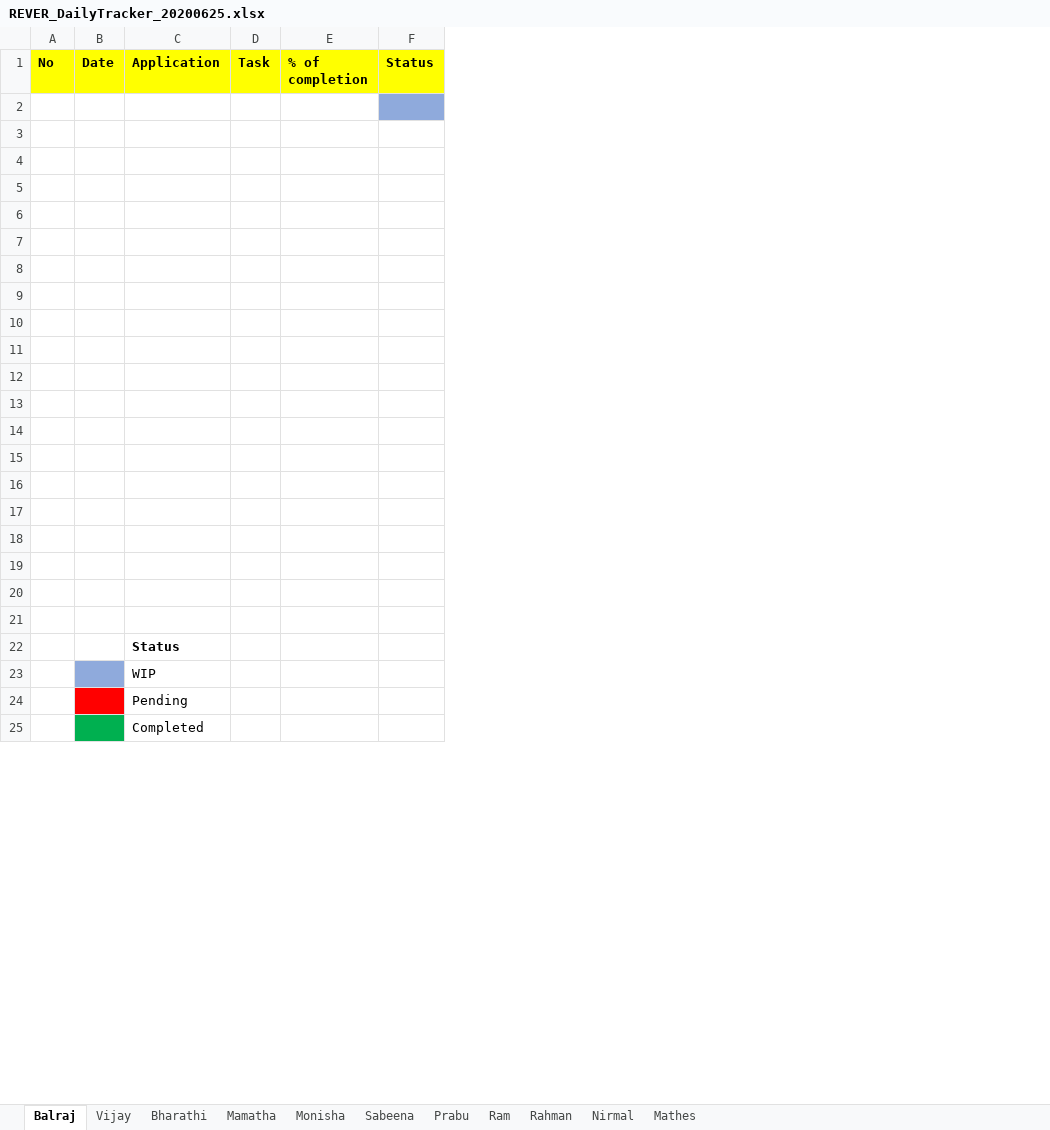
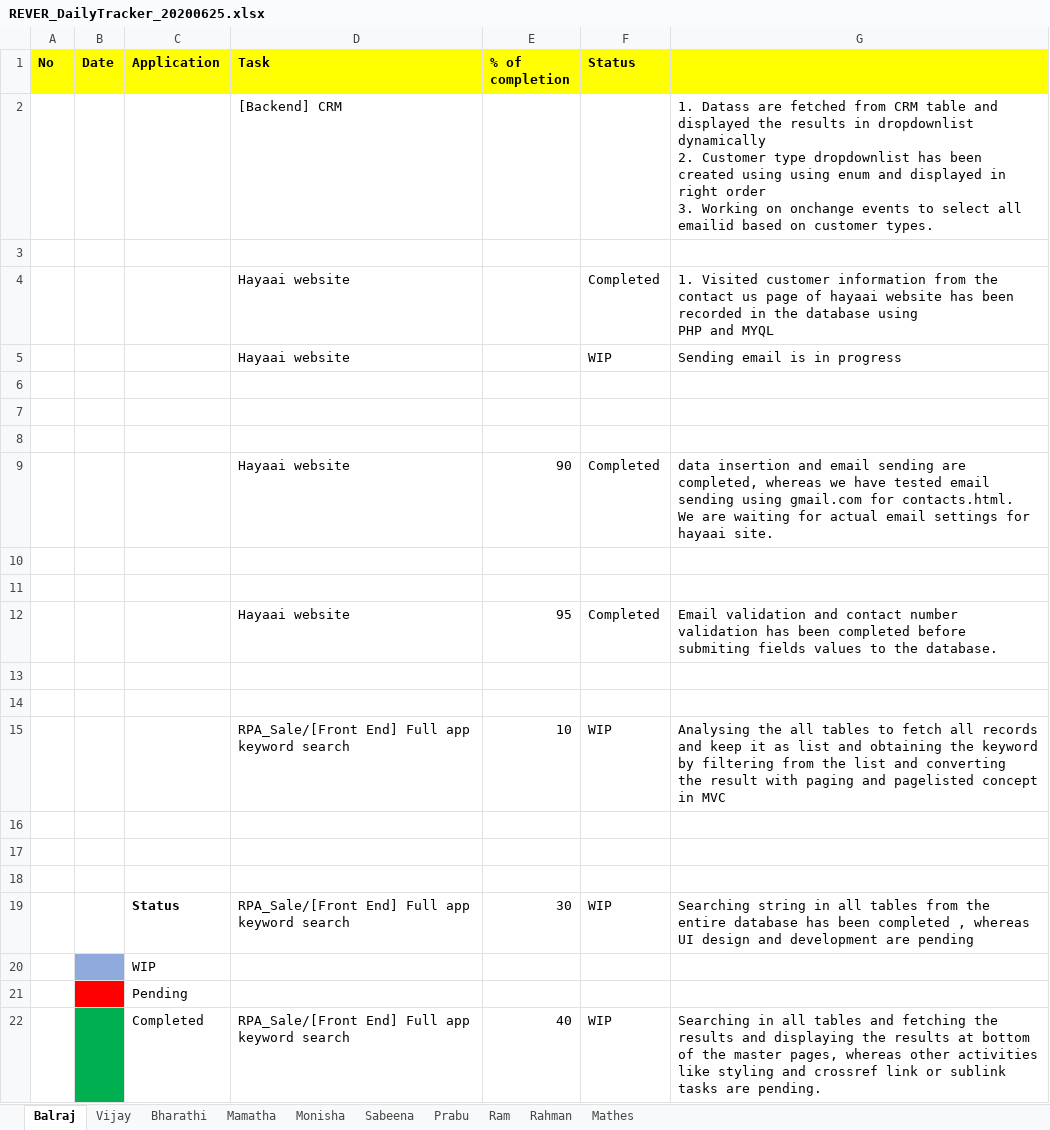
Before and after one commit to tcbalaji/DailyTracker, an Excel workbook: REVER_DailyTracker_20200625.xlsx, sheet Balraj, drawn as a sheet; only a part is shown; values as stored, in another font and other column widths than the file's, no borders; removed rows and columns are numbered as before the commit, all else as after; ↵ is a line break in a cell; the diff covers the shown part only; the diff names each change by its address in the sheet, - before the commit and + after, or states it on an @@ line.

```diff
--- a/REVER_DailyTracker_20200625.xlsx (sheet Balraj)
+++ b/REVER_DailyTracker_20200625.xlsx (sheet Balraj)
-sheet tab: Nirmal
-column D (Task), empty
-column E (% of completion), empty
-column F (Status), empty
+column D (Task), rows 2-22: [Backend] CRM |  | Hayaai website | Hayaai website |  |  |  | Hayaai website |  |  | Hayaai website |  |  | RPA_Sale/[Front End] Full app keyword search |  |  |  | RPA_Sale/[Front End] Full app keyword search |  |  | RPA_Sale/[Front End] Full app keyword search
+column E (% of completion), rows 9-22: 90 |  |  | 95 |  |  | 10 |  |  |  | 30 |  |  | 40
+column F (Status), rows 4-22: Completed | WIP |  |  |  | Completed |  |  | Completed |  |  | WIP |  |  |  | WIP |  |  | WIP
+column G, rows 2-22: 1. Datass are fetched from CRM table and displayed the results in dropdownlist dynamically ↵ 2. Customer type dropdownlist has been created using using enum and displayed in right order ↵ 3. Working on onchange events to select all emailid based on customer types. |  | 1. Visited customer information from the contact us page of hayaai website has been recorded in the database using ↵ PHP and MYQL | Sending email is in progress |  |  |  | data insertion and email sending are completed, whereas we have tested email sending using gmail.com for contacts.html. ↵ We are waiting for actual email settings for hayaai site. |  |  | Email validation and contact number validation has been completed before submiting fields values to the database. |  |  | Analysing the all tables to fetch all records and keep it as list and obtaining the keyword by filtering from the list and converting ↵ the result with paging and pagelisted concept in MVC |  |  |  | Searching string in all tables from the entire database has been completed , whereas UI design and development are pending |  |  | Searching in all tables and fetching the results and displaying the results at bottom of the master pages, whereas other activities ↵ like styling and crossref link or sublink tasks are pending.
-row 2: (empty)
-row 3: (empty)
-row 4: (empty)
-row 2: (empty)
+row 2:  |  |  | [Backend] CRM |  |  | 1. Datass are fetched from CRM table and displayed the results in dropdownlist dynamically ↵ 2. Customer type dropdownlist has been created using using enum and displayed in right order ↵ 3. Working on onchange events to select all emailid based on customer types.
-row 4: (empty)
+row 4:  |  |  | Hayaai website |  | Completed | 1. Visited customer information from the contact us page of hayaai website has been recorded in the database using ↵ PHP and MYQL
-row 5: (empty)
+row 5:  |  |  | Hayaai website |  | WIP | Sending email is in progress
-row 9: (empty)
+row 9:  |  |  | Hayaai website | 90 | Completed | data insertion and email sending are completed, whereas we have tested email sending using gmail.com for contacts.html. ↵ We are waiting for actual email settings for hayaai site.
-row 12: (empty)
+row 12:  |  |  | Hayaai website | 95 | Completed | Email validation and contact number validation has been completed before submiting fields values to the database.
-row 15: (empty)
+row 15:  |  |  | RPA_Sale/[Front End] Full app keyword search | 10 | WIP | Analysing the all tables to fetch all records and keep it as list and obtaining the keyword by filtering from the list and converting ↵ the result with paging and pagelisted concept in MVC
```
Also changed, not shown: 93 added rows elsewhere in this sheet, sheet Vijay, sheet Monisha, sheet Bharathi.
